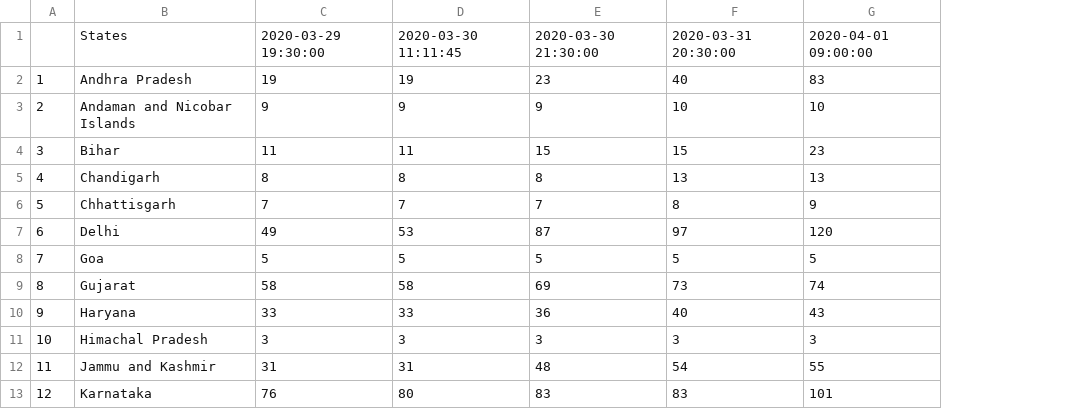
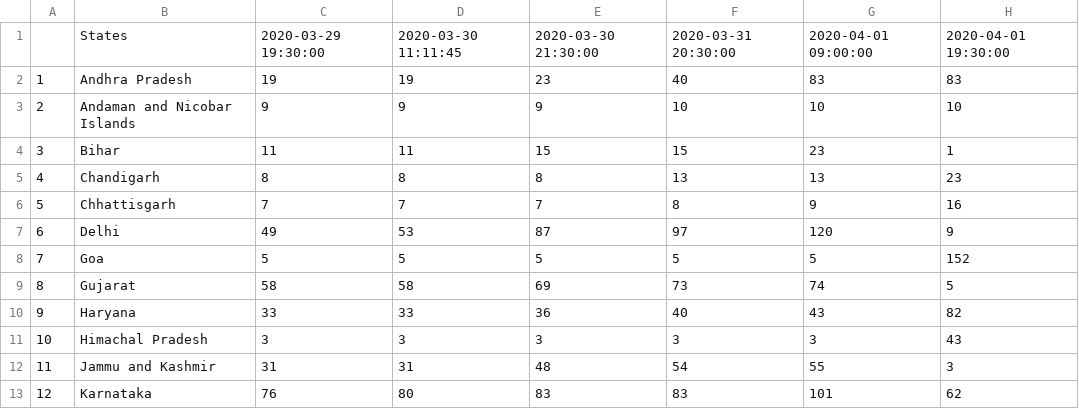
Before and after one commit to anmoledewan/CovidScrapper, a CSV file: CovidScrapper/india_confirmed_covid.csv, drawn as a sheet; only a part is shown; the diff names each change by its address in the sheet, - before the commit and + after, or states it on an @@ line.

Commit message:
india data update 1 april 19:30

```diff
--- a/CovidScrapper/india_confirmed_covid.csv
+++ b/CovidScrapper/india_confirmed_covid.csv
+column H, rows 1-13: 2020-04-01 19:30:00 | 83 | 10 | 1 | 23 | 16 | 9 | 152 | 5 | 82 | 43 | 3 | 62
```
Also changed, not shown: CovidScrapper/india_death_covid.csv, CovidScrapper/india_recovered_covid.csv.
